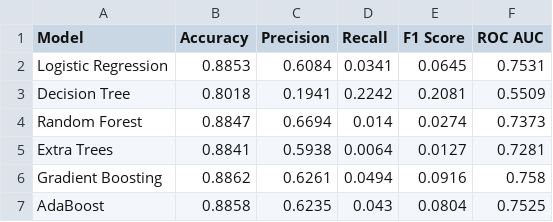
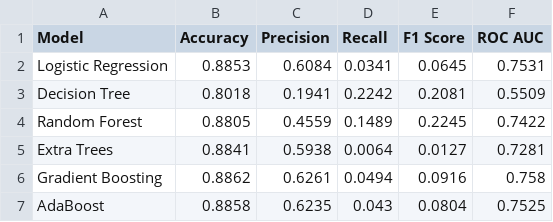
Before and after one commit to Pradeepy-tech/Loan-default-prediction-, a CSV file: models/model_comparison.csv, drawn as a sheet.

```diff
--- a/models/model_comparison.csv
+++ b/models/model_comparison.csv
@@ -3,3 +3,3 @@ Logistic Regression,0.8853,0.6084,0.0341,0.0645,0.7531
 Decision Tree,0.8018,0.1941,0.2242,0.2081,0.5509
-Random Forest,0.8847,0.6694,0.014,0.0274,0.7373
+Random Forest,0.8805,0.4559,0.1489,0.2245,0.7422
 Extra Trees,0.8841,0.5938,0.0064,0.0127,0.7281
```
Also changed, not shown: 8 other files.
